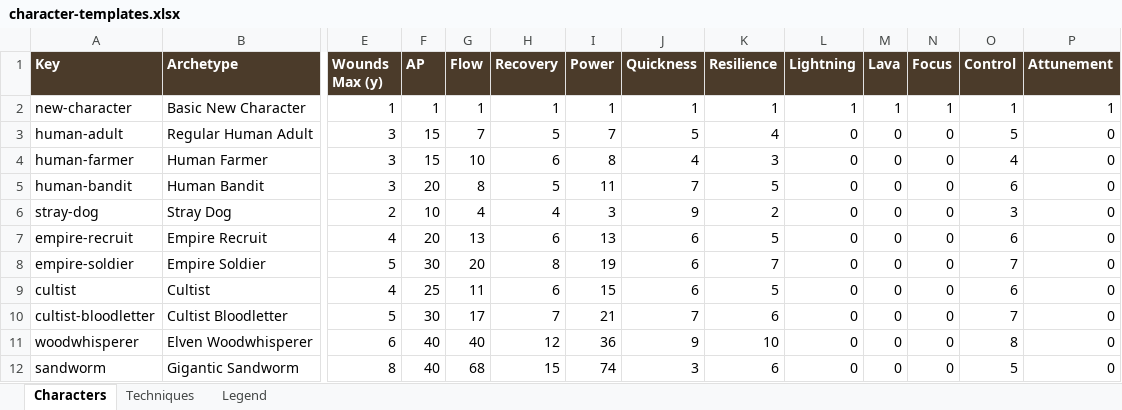
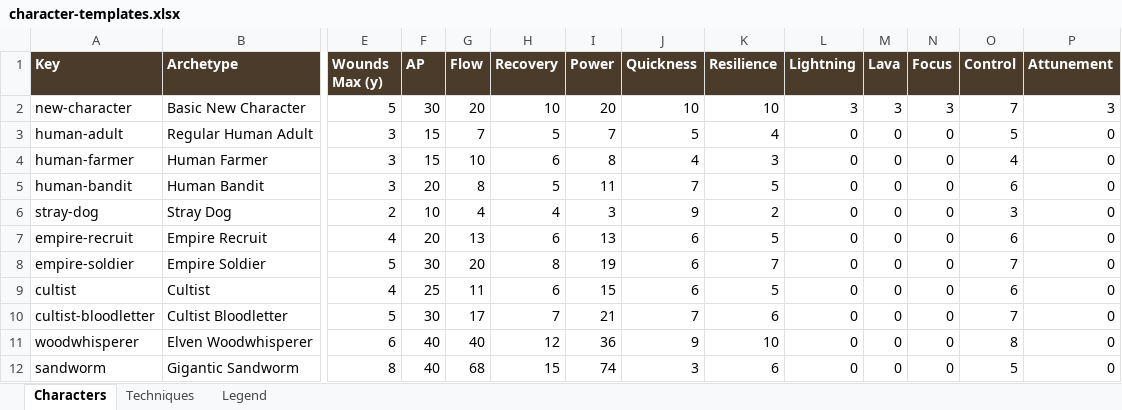
Before and after one commit to DayGone71/Legends-of-Gomsdu, an Excel workbook: data/character-templates.xlsx, sheet Characters, drawn as a sheet; only a part is shown, gaps mark what is left out; values as stored, in another font and other column widths than the file's, no borders; the diff names each change by its address in the sheet, - before the commit and + after, or states it on an @@ line.

```diff
--- a/data/character-templates.xlsx (sheet Characters)
+++ b/data/character-templates.xlsx (sheet Characters)
-E2 (Wounds Max (y)): 1
+E2 (Wounds Max (y)): 5
-F2 (AP): 1
+F2 (AP): 30
-G2 (Flow): 1
+G2 (Flow): 20
-H2 (Recovery): 1
+H2 (Recovery): 10
-I2 (Power): 1
+I2 (Power): 20
-J2 (Quickness): 1
+J2 (Quickness): 10
-K2 (Resilience): 1
+K2 (Resilience): 10
-L2 (Lightning): 1
+L2 (Lightning): 3
-M2 (Lava): 1
+M2 (Lava): 3
-N2 (Focus): 1
+N2 (Focus): 3
-O2 (Control): 1
+O2 (Control): 7
-P2 (Attunement): 1
+P2 (Attunement): 3
```
Also changed, not shown: 14 other files.
